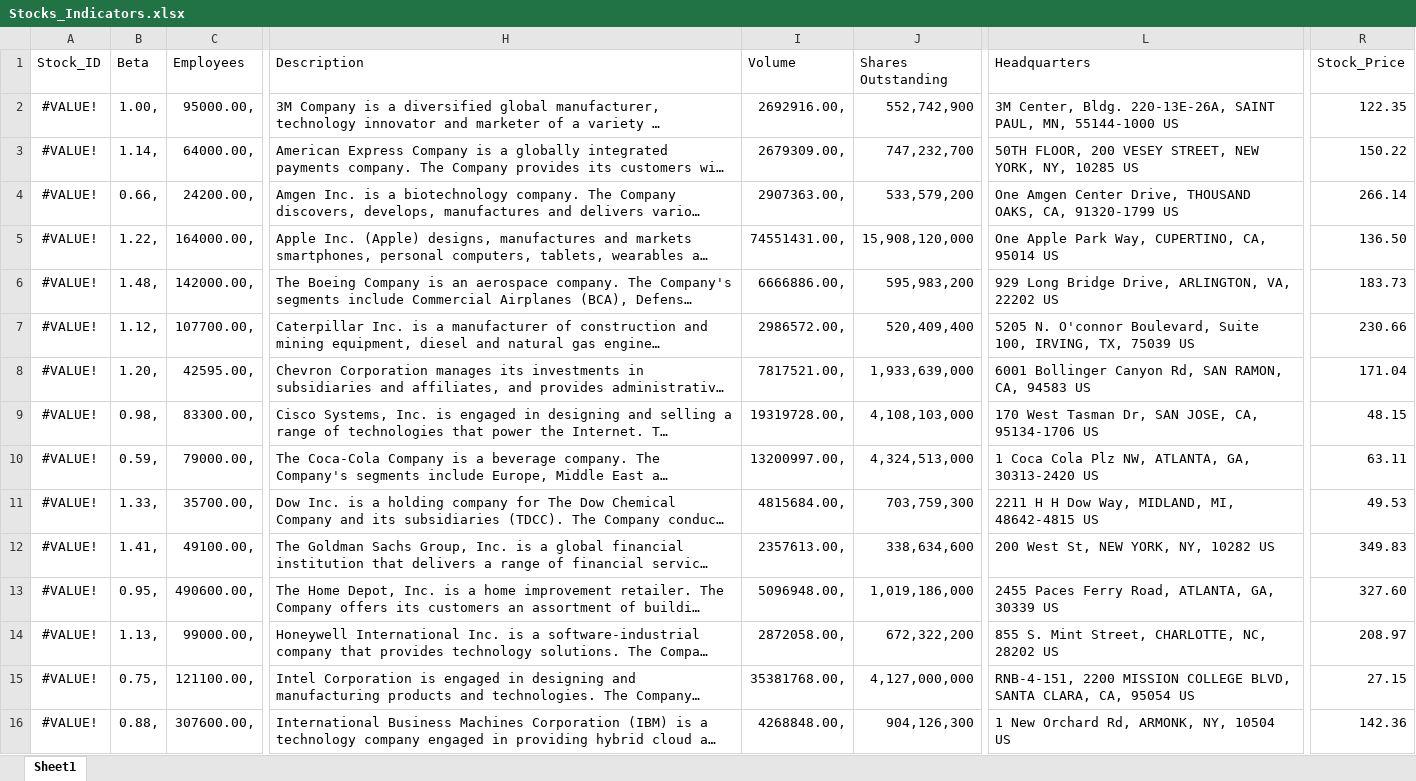
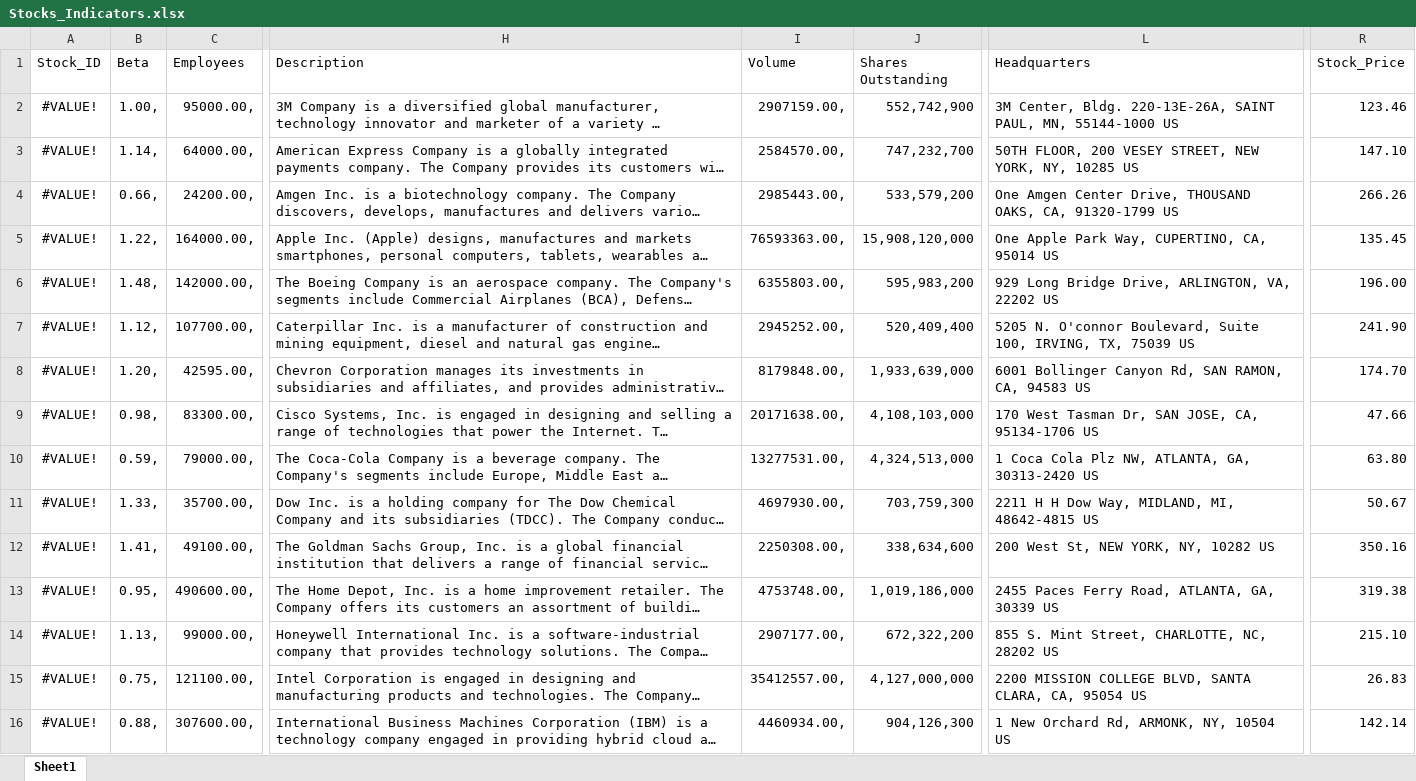
Before and after one commit to Chriz97/ISD_22_CBF, an Excel workbook: Stocks_Indicators.xlsx, sheet Sheet1, drawn as a sheet; only a part is shown, gaps mark what is left out; long unchanged cells end in …; values as stored, in another font and other column widths than the file's, no borders; the diff covers the shown part only; the diff names each change by its address in the sheet, - before the commit and + after, or states it on an @@ line.

```diff
--- a/Stocks_Indicators.xlsx (sheet Sheet1)
+++ b/Stocks_Indicators.xlsx (sheet Sheet1)
-I2 (Volume): 2692916.00,
+I2 (Volume): 2907159.00,
-R2 (Stock_Price): 122.35
+R2 (Stock_Price): 123.46
-I3 (Volume): 2679309.00,
+I3 (Volume): 2584570.00,
-R3 (Stock_Price): 150.22
+R3 (Stock_Price): 147.10
-I4 (Volume): 2907363.00,
+I4 (Volume): 2985443.00,
-R4 (Stock_Price): 266.14
+R4 (Stock_Price): 266.26
-I5 (Volume): 74551431.00,
+I5 (Volume): 76593363.00,
-R5 (Stock_Price): 136.50
+R5 (Stock_Price): 135.45
-I6 (Volume): 6666886.00,
+I6 (Volume): 6355803.00,
-R6 (Stock_Price): 183.73
+R6 (Stock_Price): 196.00
-I7 (Volume): 2986572.00,
+I7 (Volume): 2945252.00,
-R7 (Stock_Price): 230.66
+R7 (Stock_Price): 241.90
-I8 (Volume): 7817521.00,
+I8 (Volume): 8179848.00,
-R8 (Stock_Price): 171.04
+R8 (Stock_Price): 174.70
-I9 (Volume): 19319728.00,
+I9 (Volume): 20171638.00,
-R9 (Stock_Price): 48.15
+R9 (Stock_Price): 47.66
-I10 (Volume): 13200997.00,
+I10 (Volume): 13277531.00,
-R10 (Stock_Price): 63.11
+R10 (Stock_Price): 63.80
-I11 (Volume): 4815684.00,
+I11 (Volume): 4697930.00,
-R11 (Stock_Price): 49.53
+R11 (Stock_Price): 50.67
-I12 (Volume): 2357613.00,
+I12 (Volume): 2250308.00,
-R12 (Stock_Price): 349.83
+R12 (Stock_Price): 350.16
-I13 (Volume): 5096948.00,
+I13 (Volume): 4753748.00,
-R13 (Stock_Price): 327.60
+R13 (Stock_Price): 319.38
-I14 (Volume): 2872058.00,
+I14 (Volume): 2907177.00,
-R14 (Stock_Price): 208.97
+R14 (Stock_Price): 215.10
-I15 (Volume): 35381768.00,
+I15 (Volume): 35412557.00,
-L15 (Headquarters): RNB-4-151, 2200 MISSION…
+L15 (Headquarters): 2200 MISSION…
-R15 (Stock_Price): 27.15
+R15 (Stock_Price): 26.83
-I16 (Volume): 4268848.00,
+I16 (Volume): 4460934.00,
-R16 (Stock_Price): 142.36
+R16 (Stock_Price): 142.14
```
Also changed, not shown: 32 edited cells elsewhere in this sheet, 32 other files.
